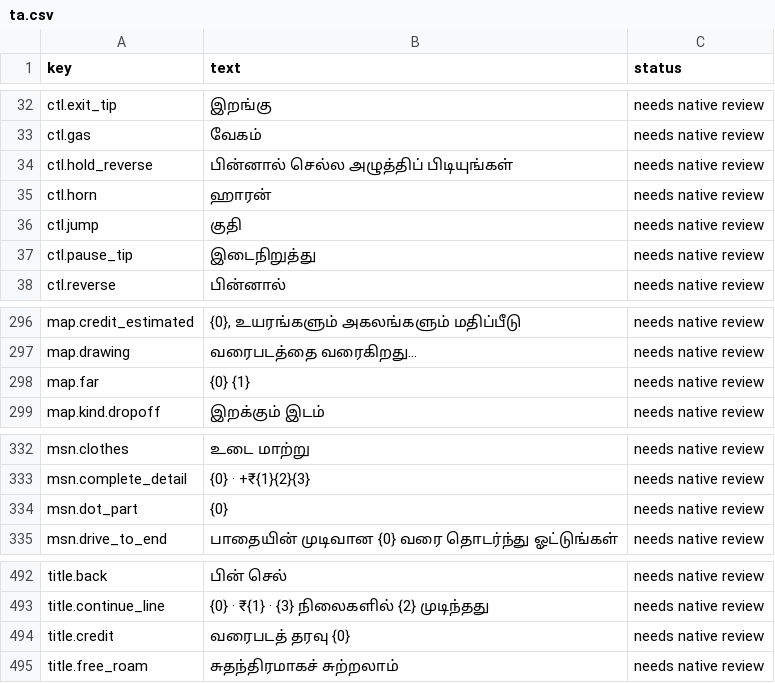
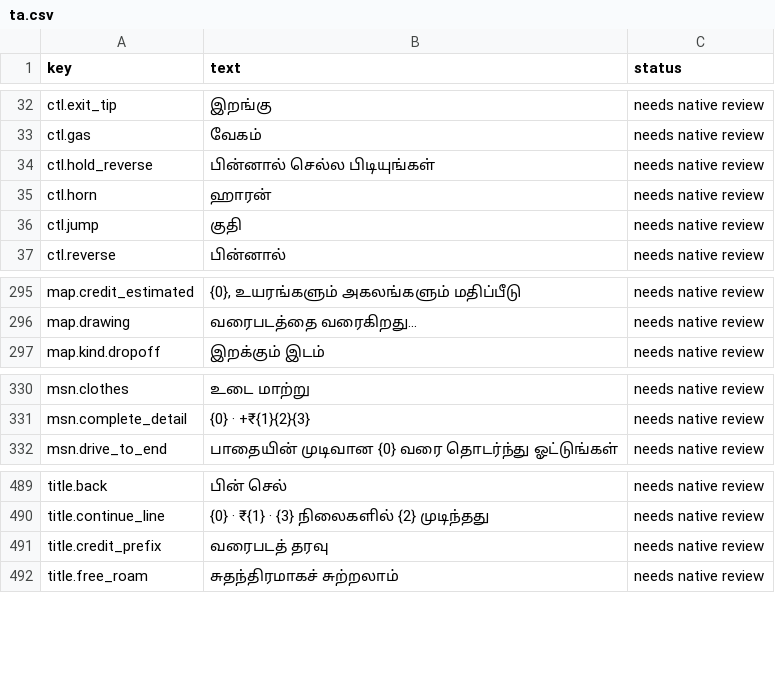
Before and after one commit to Karthicksaga/python-Exercise, a CSV file: godot-chennai/assets/i18n/ta.csv, drawn as a sheet; only a part is shown, gaps mark what is left out.

```diff
--- a/godot-chennai/assets/i18n/ta.csv
+++ b/godot-chennai/assets/i18n/ta.csv
@@ -33,6 +33,5 @@ ctl.exit_tip,இறங்கு,needs native review
 ctl.gas,வேகம்,needs native review
-ctl.hold_reverse,பின்னால் செல்ல அழுத்திப் பிடியுங்கள்,needs native review
+ctl.hold_reverse,பின்னால் செல்ல பிடியுங்கள்,needs native review
 ctl.horn,ஹாரன்,needs native review
 ctl.jump,குதி,needs native review
-ctl.pause_tip,இடைநிறுத்து,needs native review
 ctl.reverse,பின்னால்,needs native review
@@ -297,3 +296,2 @@ map.credit_estimated,"{0}, உயரங்களும் அகலங்கள
 map.drawing,வரைபடத்தை வரைகிறது...,needs native review
-map.far,{0} {1},needs native review
 map.kind.dropoff,இறக்கும் இடம்,needs native review
@@ -333,3 +331,2 @@ msn.clothes,உடை மாற்று,needs native review
 msn.complete_detail,{0} · +₹{1}{2}{3},needs native review
-msn.dot_part,{0},needs native review
 msn.drive_to_end,பாதையின் முடிவான {0} வரை தொடர்ந்து ஓட்டுங்கள்,needs native review
@@ -493,3 +490,3 @@ title.back,பின் செல்,needs native review
 title.continue_line,{0} · ₹{1} · {3} நிலைகளில் {2} முடிந்தது,needs native review
-title.credit,வரைபடத் தரவு {0},needs native review
+title.credit_prefix,வரைபடத் தரவு,needs native review
 title.free_roam,சுதந்திரமாகச் சுற்றலாம்,needs native review
```
Also changed, not shown: godot-chennai/assets/i18n/en.csv, 25 other files.
